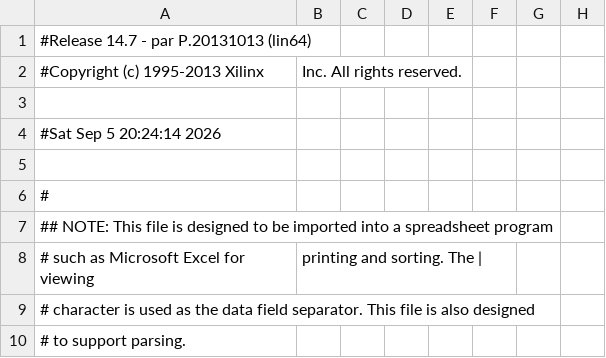
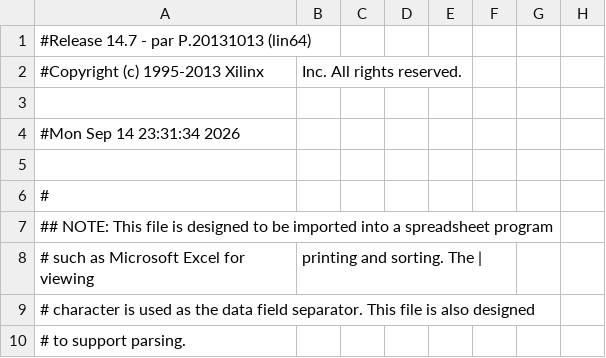
Before and after one commit to wilco2009/SD81-Booster, a CSV file: FPGA/SD81V2.1000/SD81_pad.csv, drawn as a sheet; only a part is shown; the diff names each change by its address in the sheet, - before the commit and + after, or states it on an @@ line.

```diff
--- a/FPGA/SD81V2.1000/SD81_pad.csv
+++ b/FPGA/SD81V2.1000/SD81_pad.csv
-A4: #Sat Sep 5 20:24:14 2026
+A4: #Mon Sep 14 23:31:34 2026
```
Also changed, not shown: 10 other files.
